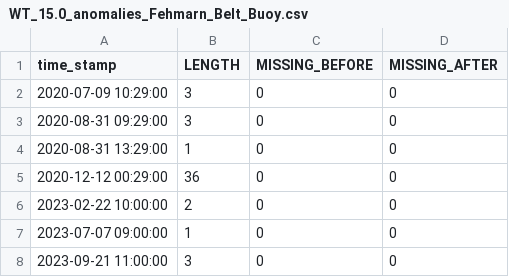
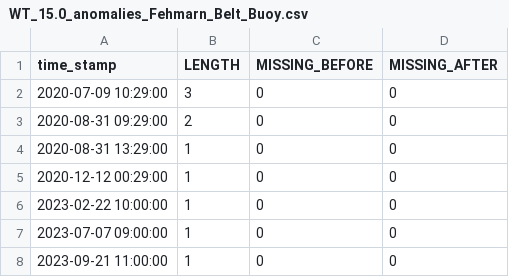
Before and after one commit to IrisHinrichs/01_ML_QC_MARNET, a CSV file: B_ExpDatAn/Results/Fehmarn_Belt_Buoy/Anomalies/WT_15.0_anomalies_Fehmarn_Belt_Buoy.csv, drawn as a sheet.

Commit message:
Attempt of bug fix, length of anomalies is still wrong

```diff
--- a/B_ExpDatAn/Results/Fehmarn_Belt_Buoy/Anomalies/WT_15.0_anomalies_Fehmarn_Belt_Buoy.csv
+++ b/B_ExpDatAn/Results/Fehmarn_Belt_Buoy/Anomalies/WT_15.0_anomalies_Fehmarn_Belt_Buoy.csv
@@ -2,7 +2,7 @@ time_stamp;LENGTH;MISSING_BEFORE;MISSING_AFTER
 2020-07-09 10:29:00;3;0;0
-2020-08-31 09:29:00;3;0;0
+2020-08-31 09:29:00;2;0;0
 2020-08-31 13:29:00;1;0;0
-2020-12-12 00:29:00;36;0;0
-2023-02-22 10:00:00;2;0;0
+2020-12-12 00:29:00;1;0;0
+2023-02-22 10:00:00;1;0;0
 2023-07-07 09:00:00;1;0;0
-2023-09-21 11:00:00;3;0;0
+2023-09-21 11:00:00;1;0;0
```
Also changed, not shown: B_ExpDatAn/Results/Fehmarn_Belt_Buoy/Anomalies/WT_20.0_anomalies_Fehmarn_Belt_Buoy.csv, B_ExpDatAn/Results/Fehmarn_Belt_Buoy/Anomalies/WT_24.0_anomalies_Fehmarn_Belt_Buoy.csv, 8 other files.
